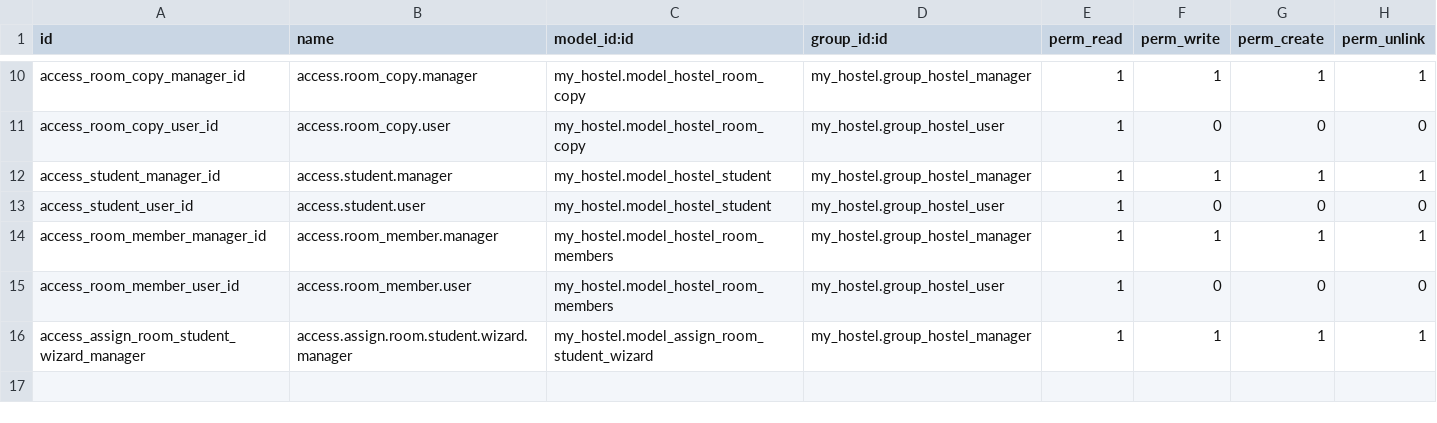
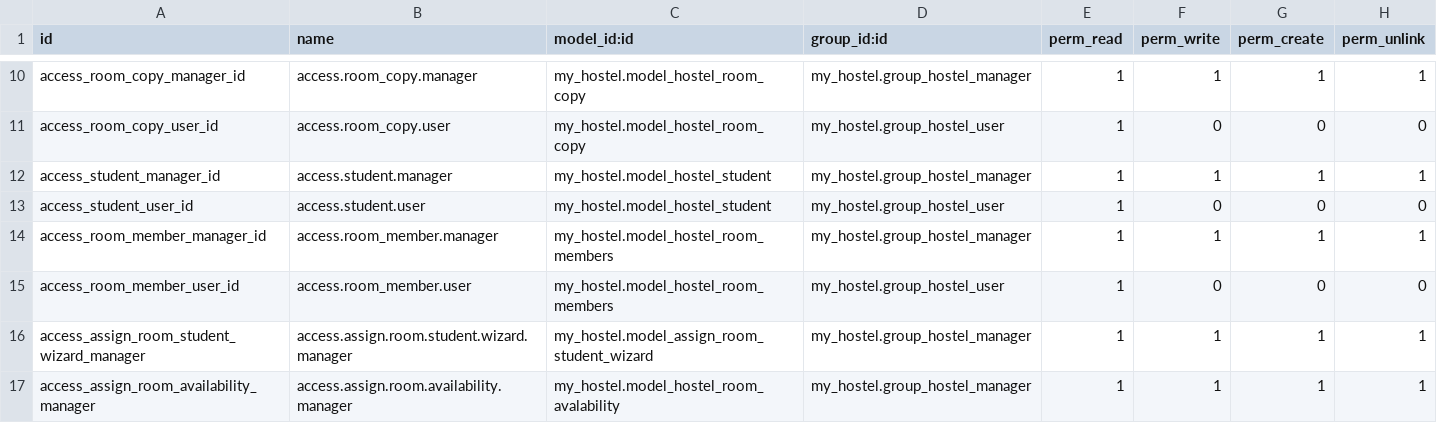
Before and after one commit to simon3101/odoo18, a CSV file: my_hostel/security/ir.model.access.csv, drawn as a sheet; only a part is shown, gaps mark what is left out; the diff names each change by its address in the sheet, - before the commit and + after, or states it on an @@ line.

```diff
--- a/my_hostel/security/ir.model.access.csv
+++ b/my_hostel/security/ir.model.access.csv
+row 17: access_assign_room_availability_manager | access.assign.room.availability.manager | my_hostel.model_hostel_room_avalability | my_hostel.group_hostel_manager | 1 | 1 | 1 | 1
```
Also changed, not shown: 11 other files.
